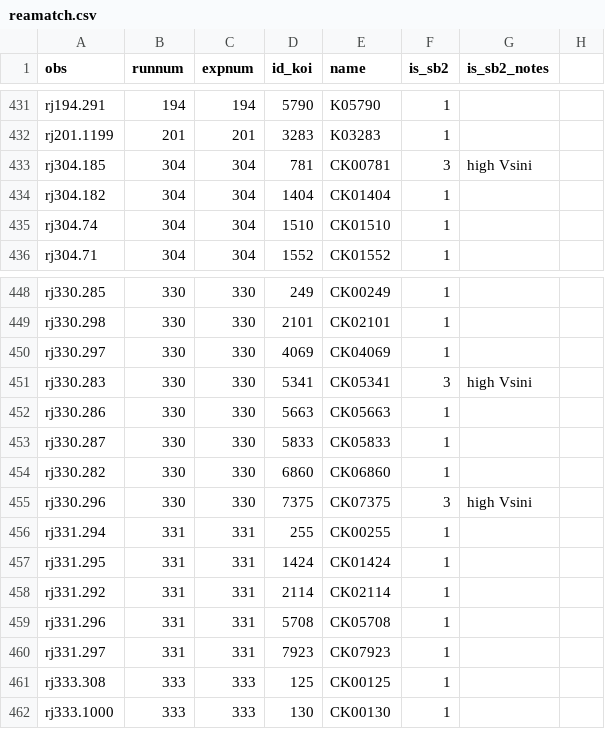
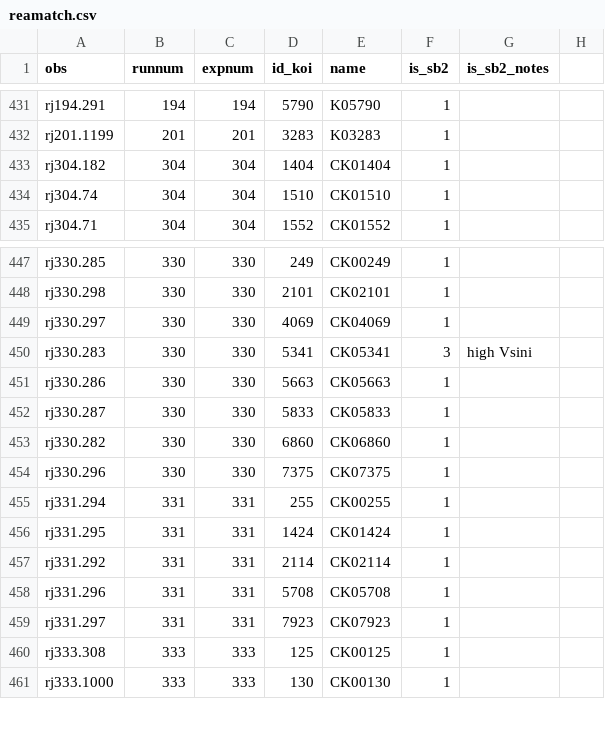
Before and after one commit to petigura/CKS-Cool, a CSV file: data/hires/reamatch.csv, drawn as a sheet; only a part is shown, gaps mark what is left out.

Commit message:
removed duplicate entries from reamatch table, was resulting in mismatch between planets-cuts1 and planets-cuts2 table

```diff
--- a/data/hires/reamatch.csv
+++ b/data/hires/reamatch.csv
@@ -432,3 +432,2 @@ rj194.291,194,194,5790,K05790,1,,
 rj201.1199,201,201,3283,K03283,1,,
-rj304.185,304,304,781,CK00781,3,high Vsini,
 rj304.182,304,304,1404,CK01404,1,,
@@ -454,3 +453,3 @@ rj330.287,330,330,5833,CK05833,1,,
 rj330.282,330,330,6860,CK06860,1,,
-rj330.296,330,330,7375,CK07375,3,high Vsini,
+rj330.296,330,330,7375,CK07375,1,,
 rj331.294,331,331,255,CK00255,1,,
```
Also changed, not shown: 1 other file.
